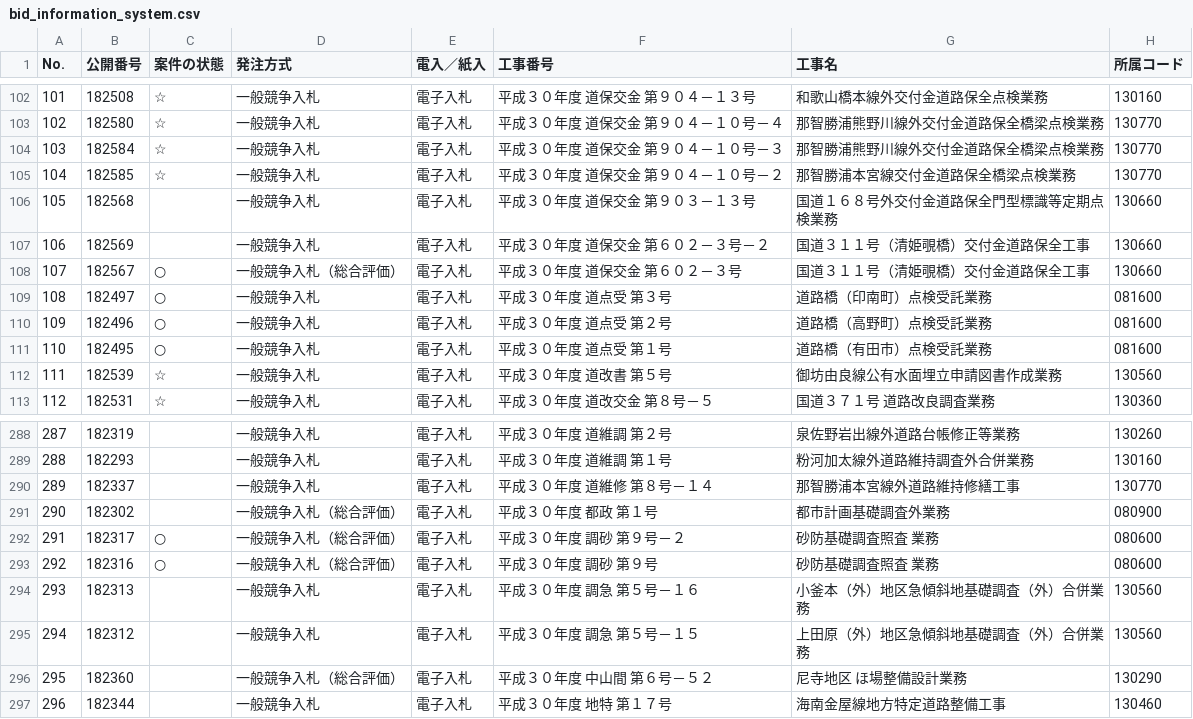
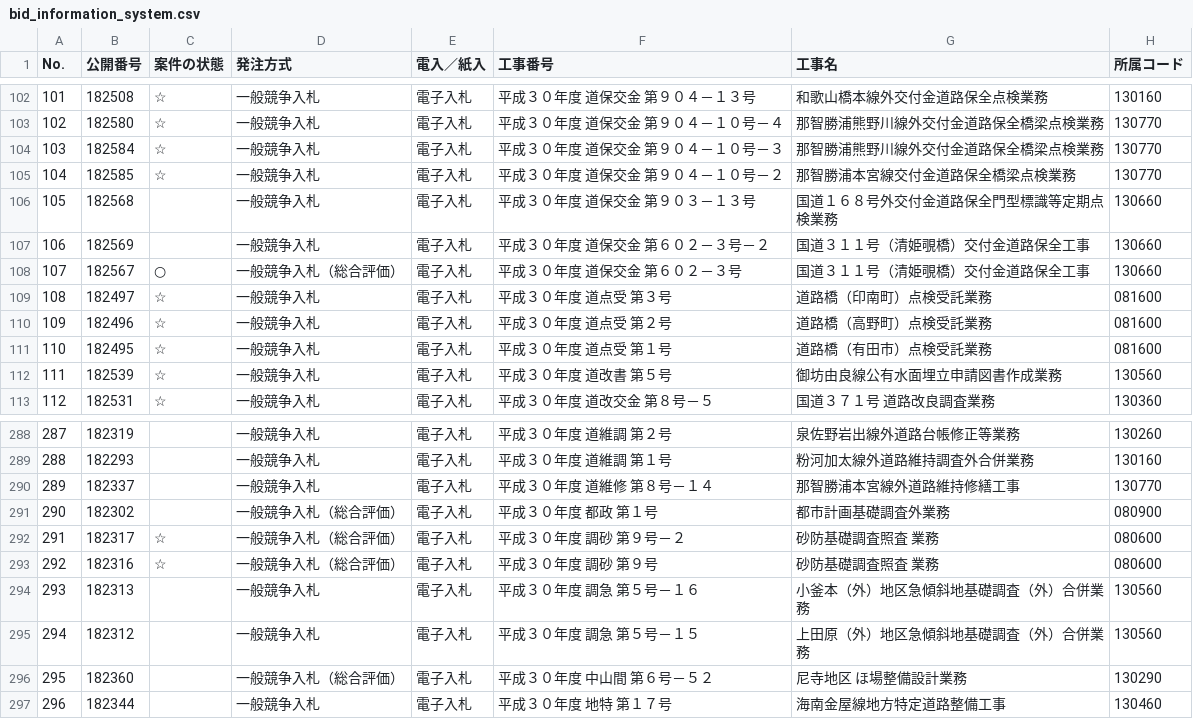
Before and after one commit to wakayama-pref-org/bid_information_system, a CSV file: csv/bid_information_system.csv, drawn as a sheet; only a part is shown, gaps mark what is left out; the diff names each change by its address in the sheet, - before the commit and + after, or states it on an @@ line.

```diff
--- a/csv/bid_information_system.csv
+++ b/csv/bid_information_system.csv
-C109:C111 (案件の状態): ○
+C109:C111 (案件の状態): ☆
-C292:C293 (案件の状態): ○
+C292:C293 (案件の状態): ☆
```
Also changed, not shown: 1 other file.
